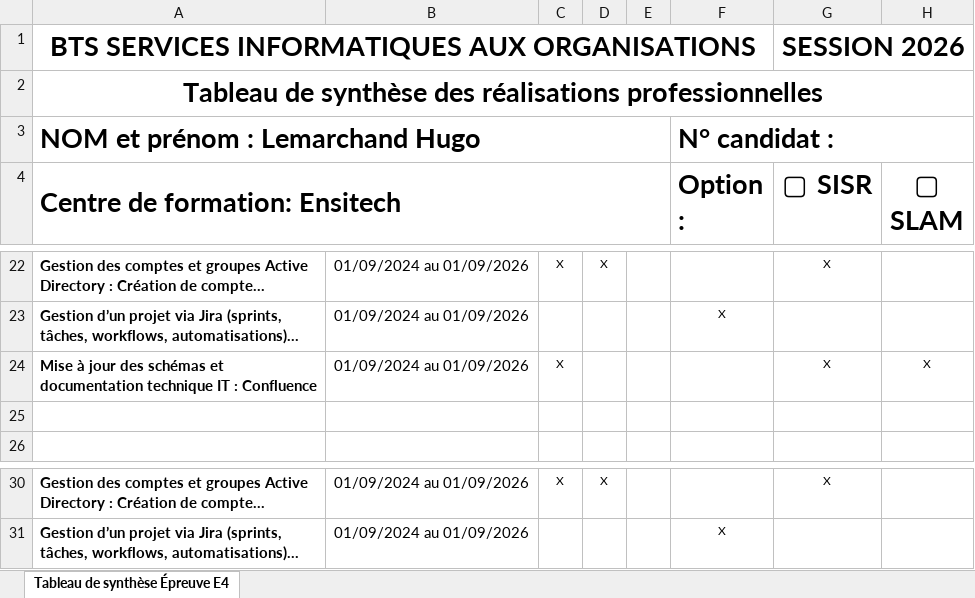
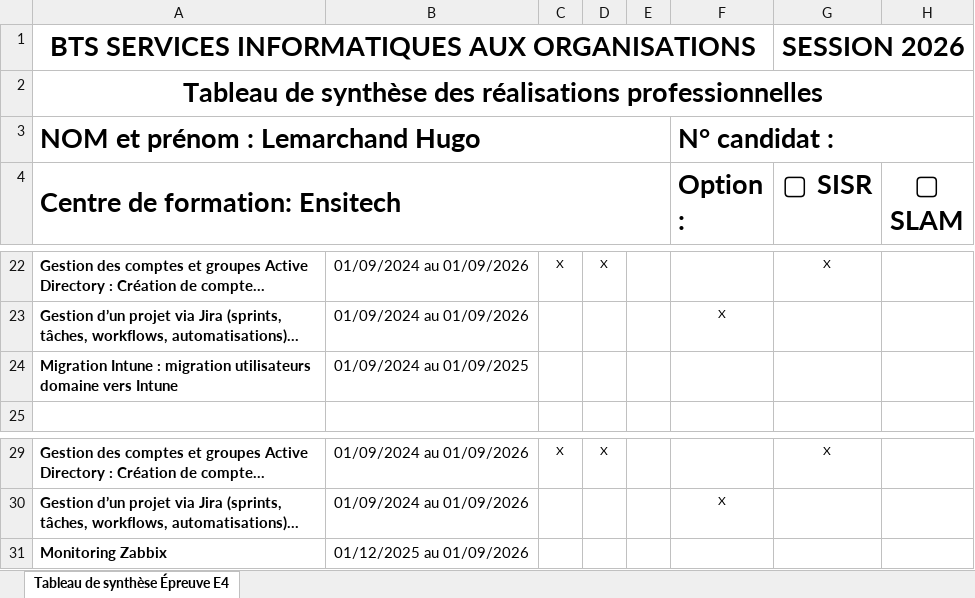
Before and after one commit to Hugo-Lemarchand/portfolio, an Excel workbook: E4-Tableau-Synthese.xlsx, sheet Tableau de synthèse Épreuve E4, drawn as a sheet; only a part is shown, gaps mark what is left out; long unchanged cells end in …; values as stored, in another font and other column widths than the file's, no borders; removed rows and columns are numbered as before the commit, all else as after; the diff names each change by its address in the sheet, - before the commit and + after, or states it on an @@ line.

```diff
--- a/E4-Tableau-Synthese.xlsx (sheet Tableau de synthèse Épreuve E4)
+++ b/E4-Tableau-Synthese.xlsx (sheet Tableau de synthèse Épreuve E4)
-row 24: Mise à jour des schémas et documentation technique IT : Confluence | 01/09/2024 au 01/09/2026 | X |  |  |  | X | X
-row 24: (empty)
+row 24: Migration Intune : migration utilisateurs domaine vers Intune | 01/09/2024 au 01/09/2025
+row 31: Monitoring Zabbix | 01/12/2025 au 01/09/2026
```
Also changed, not shown: 1 other file.
